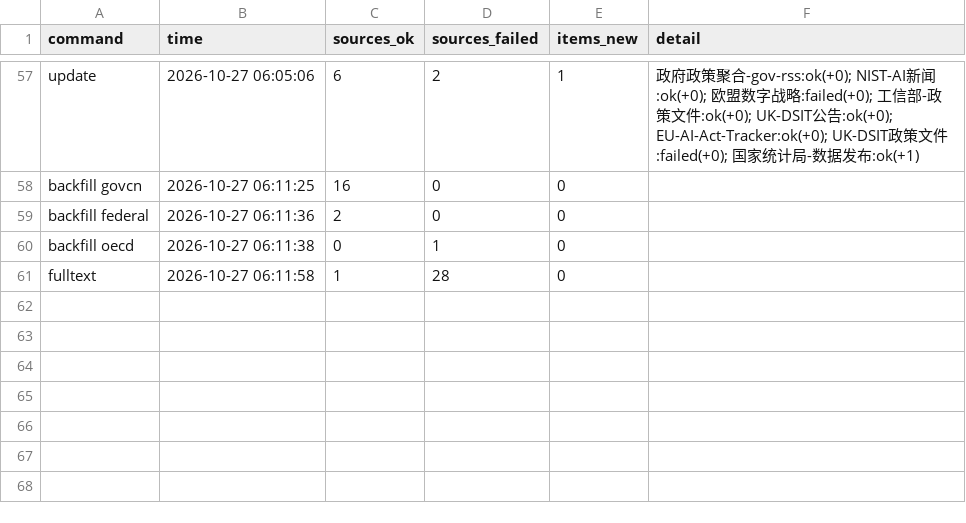
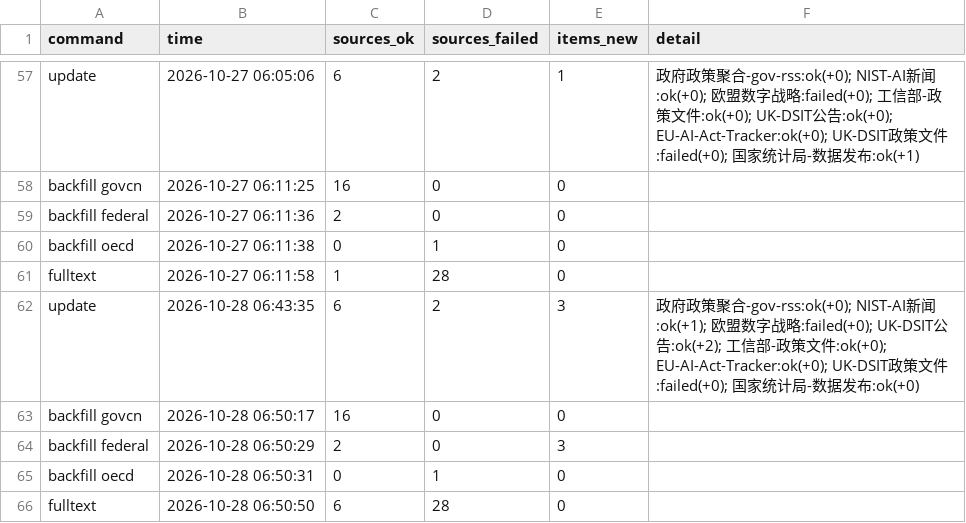
Before and after one commit to tyt16788/global-ai-policy-collector, a CSV file: data/runs.csv, drawn as a sheet; only a part is shown, gaps mark what is left out.

```diff
--- a/data/runs.csv
+++ b/data/runs.csv
@@ -61 +61,6 @@ backfill oecd,2026-10-27 06:11:38,0,1,0,
 fulltext,2026-10-27 06:11:58,1,28,0,
+update,2026-10-28 06:43:35,6,2,3,政府政策聚合-gov-rss:ok(+0); NIST-AI新闻:ok(+1); 欧盟数字战略:failed(+0); UK-DSIT公告:ok(+2); 工信部-政策文件:ok(+0); EU-AI-Act-Tracker:ok(+0); UK-DSIT政策文件:failed(+0); 国家统计局-数据发布:ok(+0)
+backfill govcn,2026-10-28 06:50:17,16,0,0,
+backfill federal,2026-10-28 06:50:29,2,0,3,
+backfill oecd,2026-10-28 06:50:31,0,1,0,
+fulltext,2026-10-28 06:50:50,6,28,0,
```
Also changed, not shown: data/source_health.csv, 4 other files.
